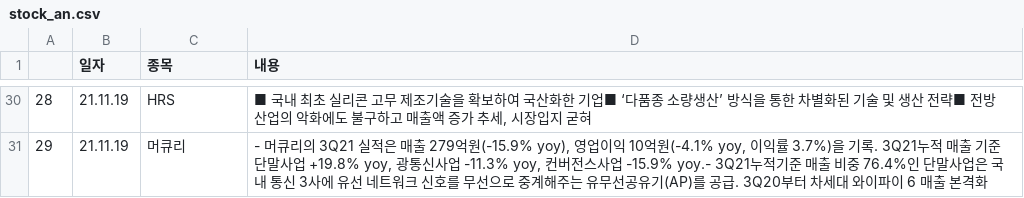
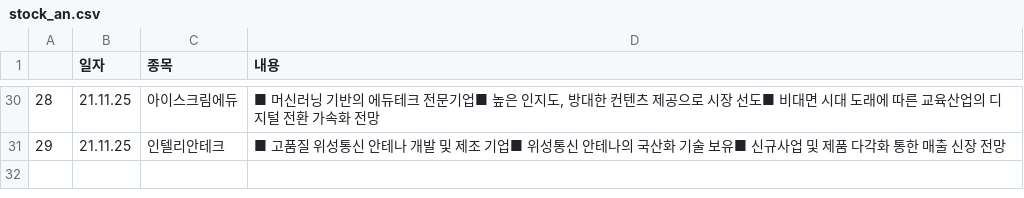
Before and after one commit to sgw0214/VSC, a CSV file: stock_an.csv, drawn as a sheet; only a part is shown, gaps mark what is left out; the diff covers the shown part only.

Commit message:
--- Auto-Git Commit ---

```diff
--- a/stock_an.csv
+++ b/stock_an.csv
@@ -30,2 +30,2 @@
-28,21.11.19,HRS,"■ 국내 최초 실리콘 고무 제조기술을 확보하여 국산화한 기업■ ‘다품종 소량생산’ 방식을 통한 차별화된 기술 및 생산 전략■ 전방산업의 악화에도 불구하고 매출액 증가 추세, 시장입지 굳혀"
-29,21.11.19,머큐리,"- 머큐리의 3Q21 실적은 매출 279억원(-15.9% yoy), 영업이익 10억원(-4.1% yoy, 이익률 3.7%)을 기록. 3Q21누적 매출 기준 단말사업 +19.8% yoy, 광통신사업 -11.3% yoy, 컨버전스사업 -15.9% yoy.- 3Q21누적기준 매출 비중 76.4%인 단말사업은 국내 통신 3사에 유선 네트워크 신호를 무선으로 중계해주는 유무선공유기(AP)를 공급. 3Q20부터 차세대 와이파이 6 매출 본격화"
+28,21.11.25,아이스크림에듀,"■ 머신러닝 기반의 에듀테크 전문기업■ 높은 인지도, 방대한 컨텐츠 제공으로 시장 선도■ 비대면 시대 도래에 따른 교육산업의 디지털 전환 가속화 전망"
+29,21.11.25,인텔리안테크,■ 고품질 위성통신 안테나 개발 및 제조 기업■ 위성통신 안테나의 국산화 기술 보유■ 신규사업 및 제품 다각화 통한 매출 신장 전망
```
Also changed, not shown: 84 edited cells elsewhere in this file.
